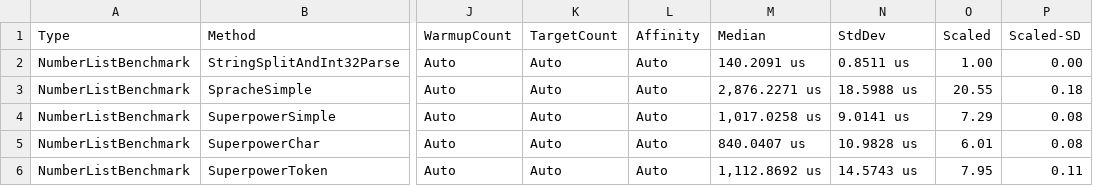
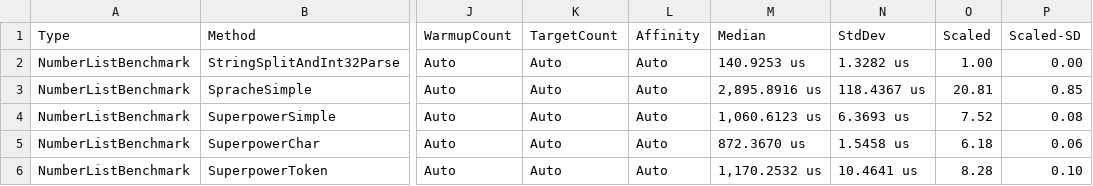
Before and after one commit to datalust/superpower, a CSV file: results/NumberListBenchmark-report.csv, drawn as a sheet; only a part is shown, gaps mark what is left out; the diff names each change by its address in the sheet, - before the commit and + after, or states it on an @@ line.

```diff
--- a/results/NumberListBenchmark-report.csv
+++ b/results/NumberListBenchmark-report.csv
-M2 (Median): 140.2091 us
+M2 (Median): 140.9253 us
-N2 (StdDev): 0.8511 us
+N2 (StdDev): 1.3282 us
-M3 (Median): 2,876.2271 us
+M3 (Median): 2,895.8916 us
-N3 (StdDev): 18.5988 us
+N3 (StdDev): 118.4367 us
-O3 (Scaled): 20.55
+O3 (Scaled): 20.81
-P3 (Scaled-SD): 0.18
+P3 (Scaled-SD): 0.85
-M4 (Median): 1,017.0258 us
+M4 (Median): 1,060.6123 us
-N4 (StdDev): 9.0141 us
+N4 (StdDev): 6.3693 us
-O4 (Scaled): 7.29
+O4 (Scaled): 7.52
-M5 (Median): 840.0407 us
+M5 (Median): 872.3670 us
-N5 (StdDev): 10.9828 us
+N5 (StdDev): 1.5458 us
-O5 (Scaled): 6.01
+O5 (Scaled): 6.18
-P5 (Scaled-SD): 0.08
+P5 (Scaled-SD): 0.06
-M6 (Median): 1,112.8692 us
+M6 (Median): 1,170.2532 us
-N6 (StdDev): 14.5743 us
+N6 (StdDev): 10.4641 us
-O6 (Scaled): 7.95
+O6 (Scaled): 8.28
-P6 (Scaled-SD): 0.11
+P6 (Scaled-SD): 0.10
```
Also changed, not shown: 17 other files.
